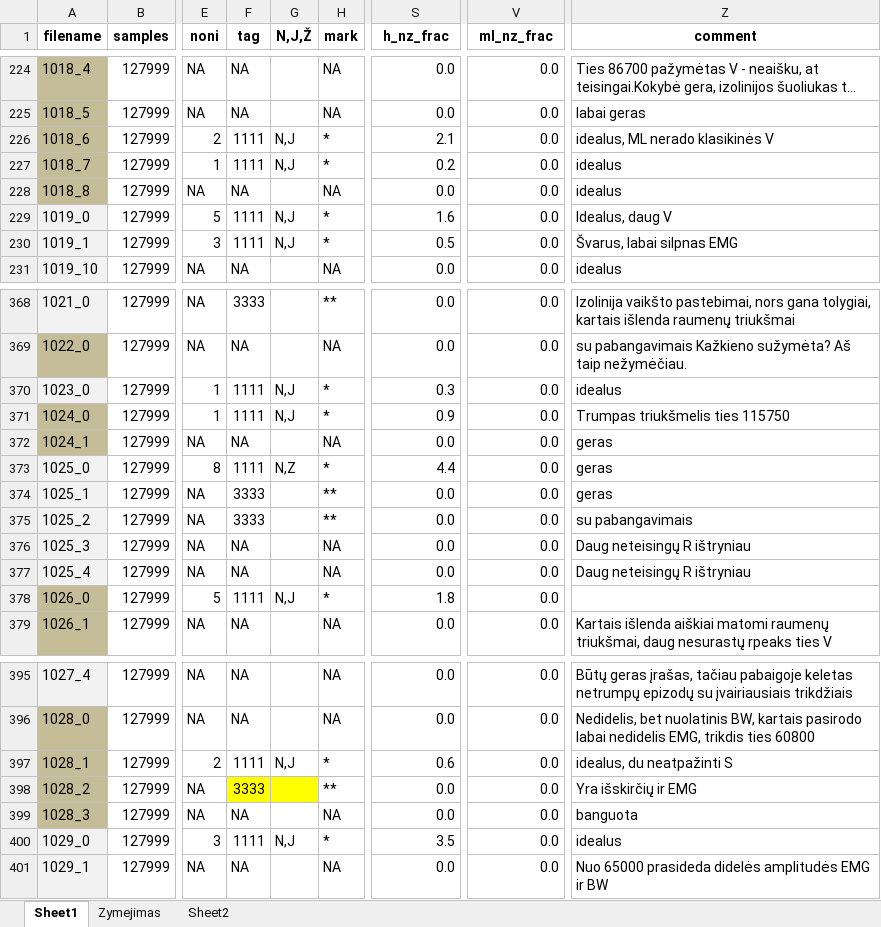
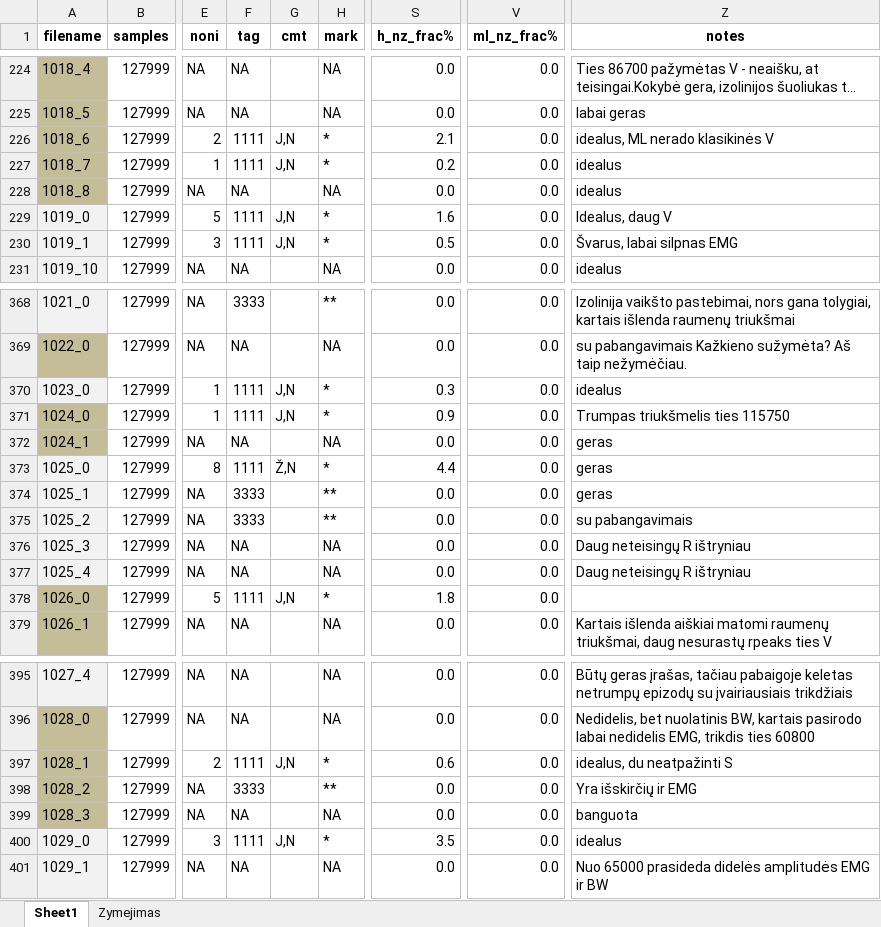
Before and after one commit to kesju/project_train_unet, an Excel workbook: 0_SELECT_ZIVE_DATA_2023/visi_zive_irasai_atrankai._modif_v1 - Darb_updated.xlsx, sheet Sheet1, drawn as a sheet; only a part is shown, gaps mark what is left out; long unchanged cells end in …; values as stored, in another font and other column widths than the file's, no borders; the diff covers the shown part only; the diff names each change by its address in the sheet, - before the commit and + after, or states it on an @@ line.

```diff
--- a/0_SELECT_ZIVE_DATA_2023/visi_zive_irasai_atrankai._modif_v1 - Darb_updated.xlsx (sheet Sheet1)
+++ b/0_SELECT_ZIVE_DATA_2023/visi_zive_irasai_atrankai._modif_v1 - Darb_updated.xlsx (sheet Sheet1)
-sheet tab: Sheet2
-G1: N,J,Ž
+G1: cmt
-S1: h_nz_frac
+S1: h_nz_frac%
-V1: ml_nz_frac
+V1: ml_nz_frac%
-Z1: comment
+Z1: notes
-G226:G227 (cmt): N,J
+G226:G227 (cmt): J,N
-G229:G230 (cmt): N,J
+G229:G230 (cmt): J,N
-G370:G371 (cmt): N,J
+G370:G371 (cmt): J,N
-G373 (cmt): N,Z
+G373 (cmt): Ž,N
-G378 (cmt): N,J
+G378 (cmt): J,N
-G397 (cmt): N,J
+G397 (cmt): J,N
-F398:G398 fill: #FFFF00
+F398:G398 fill: none
-G400 (cmt): N,J
+G400 (cmt): J,N
```
Also changed, not shown: 30 edited cells elsewhere in this sheet, 0_SELECT_ZIVE_DATA_2023/visi_zive_irasai_atrankai._modif_v1 - Darb.xlsx, 8 other files.
